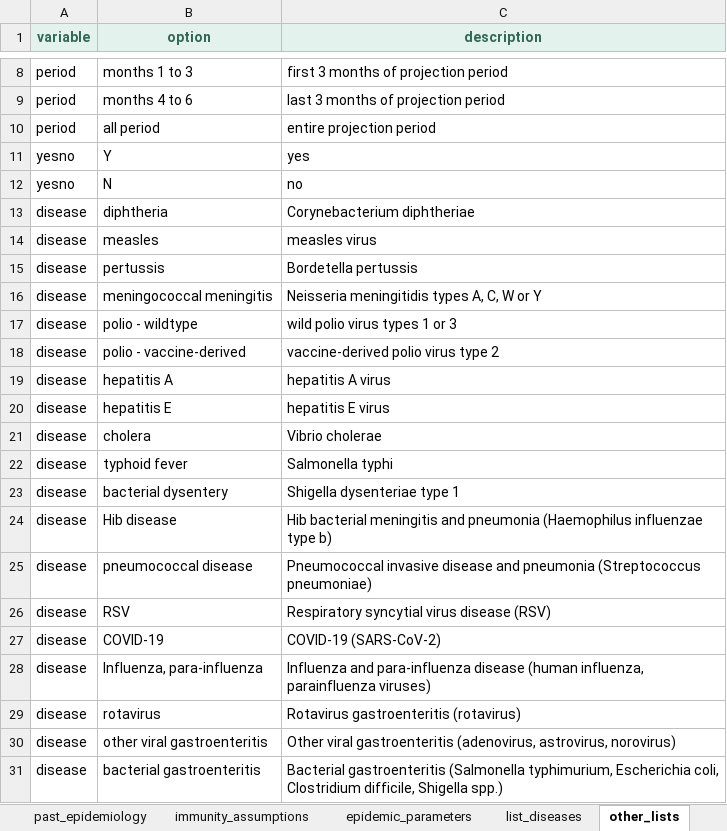
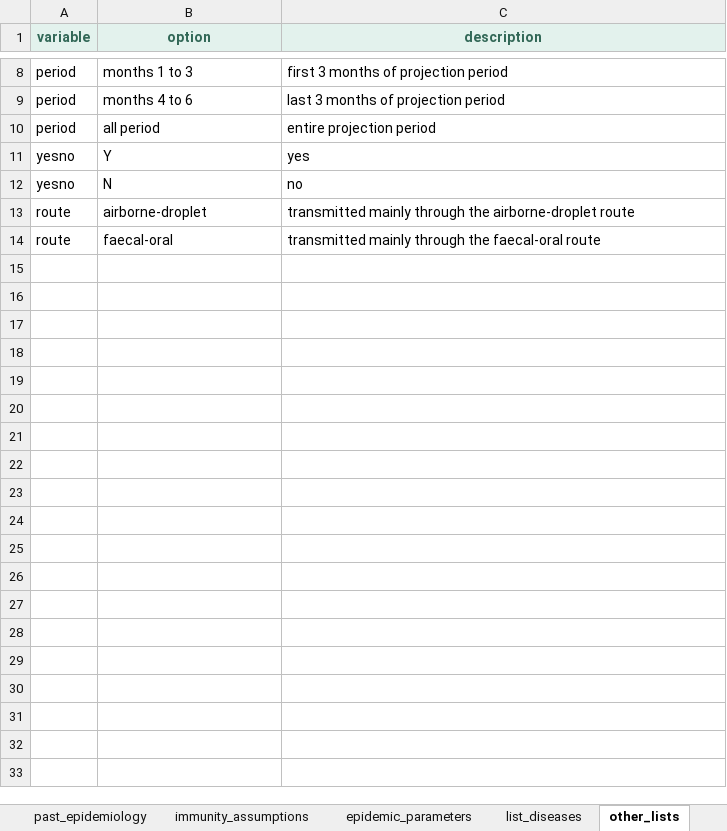
Before and after one commit to Gaza-projections/gaza_projections, an Excel workbook: gaza_infections/inputs/gaza_infections_parameters.xlsx, sheet other_lists, drawn as a sheet; only a part is shown, gaps mark what is left out; values as stored, in another font and other column widths than the file's, no borders; removed rows and columns are numbered as before the commit, all else as after; the diff names each change by its address in the sheet, - before the commit and + after, or states it on an @@ line.

```diff
--- a/gaza_infections/inputs/gaza_infections_parameters.xlsx (sheet other_lists)
+++ b/gaza_infections/inputs/gaza_infections_parameters.xlsx (sheet other_lists)
-row 13: disease | diphtheria | Corynebacterium diphtheriae
-row 14: disease | measles | measles virus
-row 15: disease | pertussis | Bordetella pertussis
-row 16: disease | meningococcal meningitis | Neisseria meningitidis types A, C, W or Y
-row 17: disease | polio - wildtype | wild polio virus types 1 or 3
-row 18: disease | polio - vaccine-derived | vaccine-derived polio virus type 2
-row 19: disease | hepatitis A | hepatitis A virus
-row 20: disease | hepatitis E | hepatitis E virus
-row 21: disease | cholera | Vibrio cholerae
-row 22: disease | typhoid fever | Salmonella typhi
-row 23: disease | bacterial dysentery | Shigella dysenteriae type 1
-row 24: disease | Hib disease | Hib bacterial meningitis and pneumonia (Haemophilus influenzae type b)
-row 25: disease | pneumococcal disease | Pneumococcal invasive disease and pneumonia (Streptococcus pneumoniae)
-row 26: disease | RSV | Respiratory syncytial virus disease (RSV)
-row 27: disease | COVID-19 | COVID-19 (SARS-CoV-2)
-row 28: disease | Influenza, para-influenza | Influenza and para-influenza disease (human influenza, parainfluenza viruses)
-row 29: disease | rotavirus | Rotavirus gastroenteritis (rotavirus)
-row 30: disease | other viral gastroenteritis | Other viral gastroenteritis (adenovirus, astrovirus, norovirus)
-row 31: disease | bacterial gastroenteritis | Bacterial gastroenteritis (Salmonella typhimurium, Escherichia coli, Clostridium difficile, Shigella spp.)
+row 13: route | airborne-droplet | transmitted mainly through the airborne-droplet route
+row 14: route | faecal-oral | transmitted mainly through the faecal-oral route
```
Also changed, not shown: sheet epidemic_parameters, sheet list_diseases.
